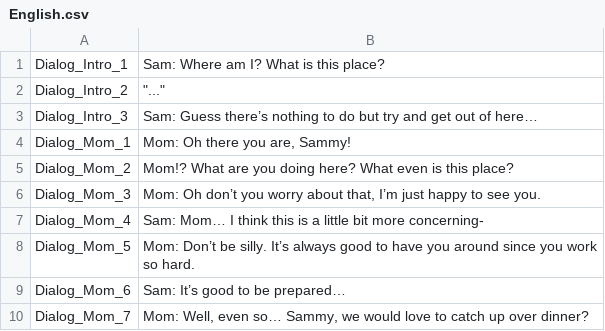
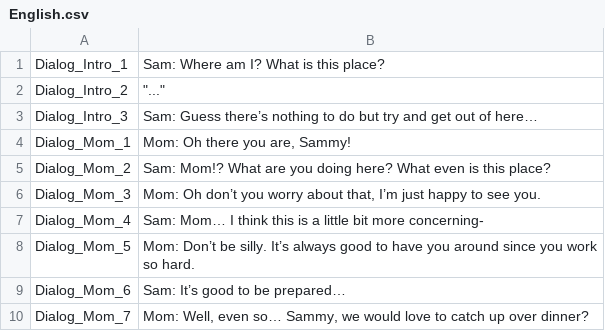
Before and after one commit to ArthemyDevelopment/G4CJam, a CSV file: Assets/Resources/English.csv, drawn as a sheet; only a part is shown.

```diff
--- a/Assets/Resources/English.csv
+++ b/Assets/Resources/English.csv
@@ -4,3 +4,3 @@ Dialog_Intro_3;Sam: Guess there’s nothing to do but try and get out of here…
 Dialog_Mom_1;Mom: Oh there you are, Sammy!
-Dialog_Mom_2;Mom!? What are you doing here? What even is this place?
+Dialog_Mom_2;Sam: Mom!? What are you doing here? What even is this place?
 Dialog_Mom_3;Mom: Oh don’t you worry about that, I’m just happy to see you.
```
Also changed, not shown: Assets/Resources/Hindi.csv, 14 other files.
